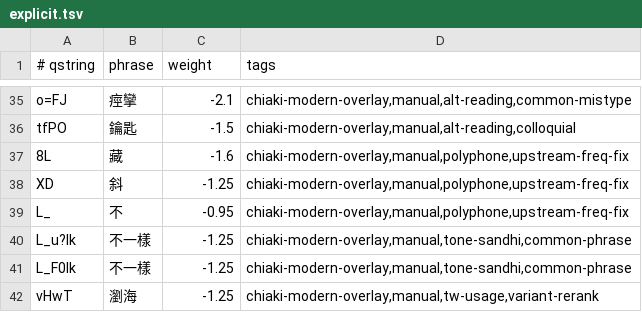
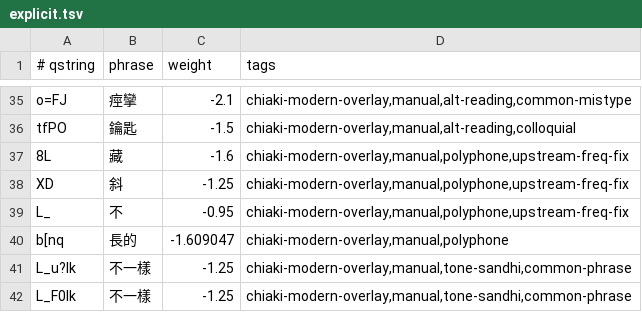
Before and after one commit to chiakich/ChiaKey-Lexicon, a TSV file: sources/chiaki-modern-overlay/explicit.tsv, drawn as a sheet; only a part is shown, gaps mark what is left out; the shorter side is filled out with more unchanged rows; the diff names each change by its address in the sheet, - before the commit and + after, or states it on an @@ line.

```diff
--- a/sources/chiaki-modern-overlay/explicit.tsv
+++ b/sources/chiaki-modern-overlay/explicit.tsv
+row 40: b[nq | 長的 | -1.609047 | chiaki-modern-overlay,manual,polyphone
```
Also changed, not shown: 12 other files.
